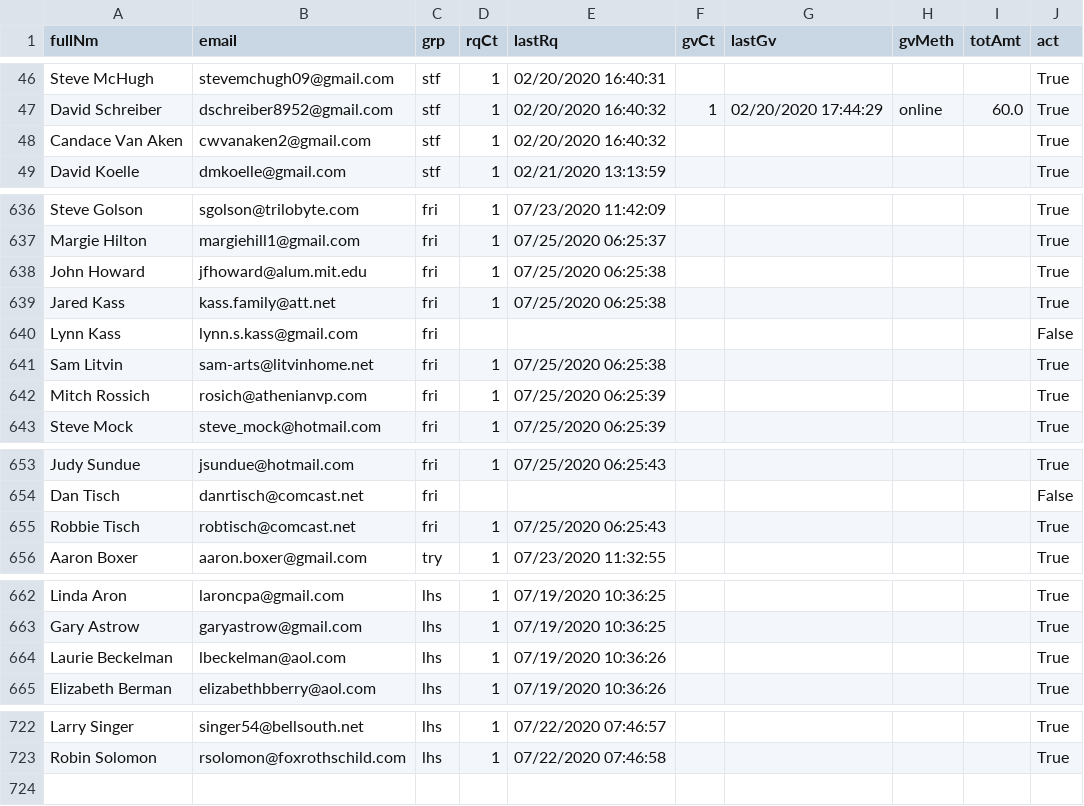
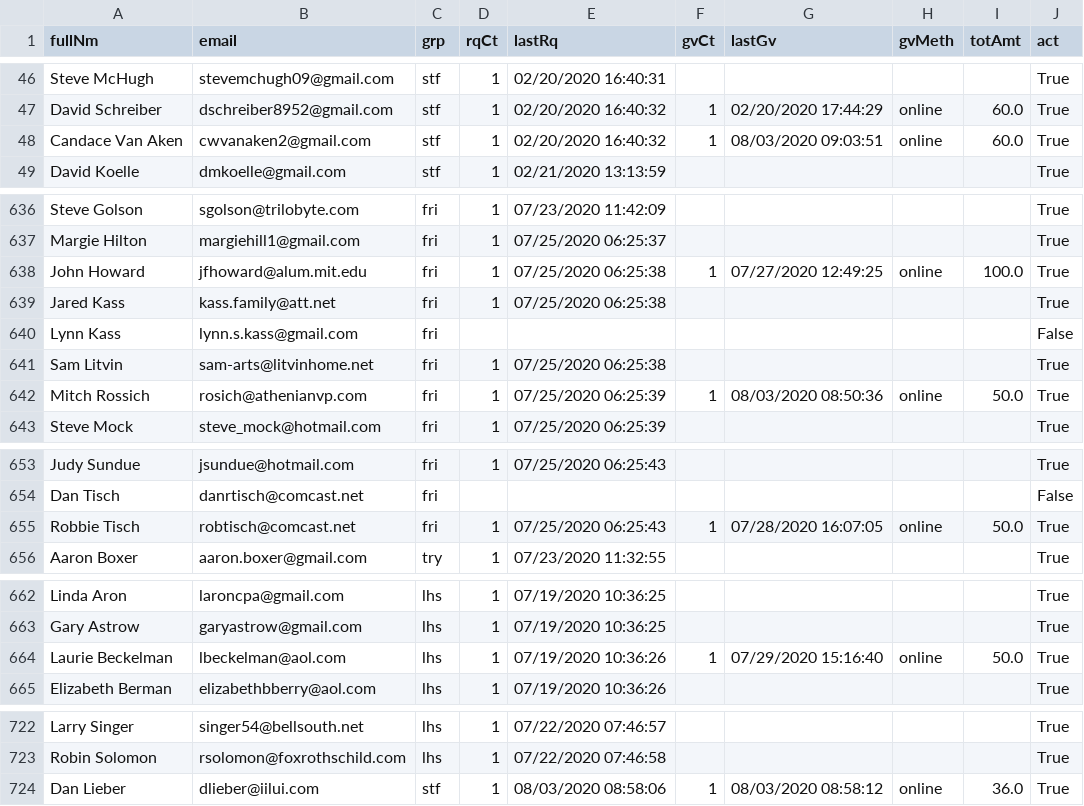
Before and after one commit to aboxer/emailr, a CSV file: data/emailDb.csv, drawn as a sheet; only a part is shown, gaps mark what is left out; the diff covers the shown part only.

Commit message:
more donations

```diff
--- a/data/emailDb.csv
+++ b/data/emailDb.csv
@@ -47,3 +47,3 @@ Steve McHugh,stevemchugh09@gmail.com,stf,1,02/20/2020 16:40:31,,,,,True
 David Schreiber,dschreiber8952@gmail.com,stf,1,02/20/2020 16:40:32,1,02/20/2020 17:44:29,online,60.0,True
-Candace Van Aken,cwvanaken2@gmail.com,stf,1,02/20/2020 16:40:32,,,,,True
+Candace Van Aken,cwvanaken2@gmail.com,stf,1,02/20/2020 16:40:32,1,08/03/2020 09:03:51,online,60.0,True
 David Koelle,dmkoelle@gmail.com,stf,1,02/21/2020 13:13:59,,,,,True
@@ -637,3 +637,3 @@ Steve Golson,sgolson@trilobyte.com,fri,1,07/23/2020 11:42:09,,,,,True
 Margie Hilton,margiehill1@gmail.com,fri,1,07/25/2020 06:25:37,,,,,True
-John Howard,jfhoward@alum.mit.edu,fri,1,07/25/2020 06:25:38,,,,,True
+John Howard,jfhoward@alum.mit.edu,fri,1,07/25/2020 06:25:38,1,07/27/2020 12:49:25,online,100.0,True
 Jared Kass,kass.family@att.net,fri,1,07/25/2020 06:25:38,,,,,True
@@ -641,3 +641,3 @@ Lynn Kass,lynn.s.kass@gmail.com,fri,,,,,,,False
 Sam Litvin,sam-arts@litvinhome.net,fri,1,07/25/2020 06:25:38,,,,,True
-Mitch Rossich,rosich@athenianvp.com,fri,1,07/25/2020 06:25:39,,,,,True
+Mitch Rossich,rosich@athenianvp.com,fri,1,07/25/2020 06:25:39,1,08/03/2020 08:50:36,online,50.0,True
 Steve Mock,steve_mock@hotmail.com,fri,1,07/25/2020 06:25:39,,,,,True
@@ -654,3 +654,3 @@ Judy Sundue,jsundue@hotmail.com,fri,1,07/25/2020 06:25:43,,,,,True
 Dan Tisch,danrtisch@comcast.net,fri,,,,,,,False
-Robbie Tisch,robtisch@comcast.net,fri,1,07/25/2020 06:25:43,,,,,True
+Robbie Tisch,robtisch@comcast.net,fri,1,07/25/2020 06:25:43,1,07/28/2020 16:07:05,online,50.0,True
 Aaron Boxer,aaron.boxer@gmail.com,try,1,07/23/2020 11:32:55,,,,,True
@@ -663,3 +663,3 @@ Linda Aron,laroncpa@gmail.com,lhs,1,07/19/2020 10:36:25,,,,,True
 Gary Astrow,garyastrow@gmail.com,lhs,1,07/19/2020 10:36:25,,,,,True
-Laurie Beckelman,lbeckelman@aol.com,lhs,1,07/19/2020 10:36:26,,,,,True
+Laurie Beckelman,lbeckelman@aol.com,lhs,1,07/19/2020 10:36:26,1,07/29/2020 15:16:40,online,50.0,True
 Elizabeth Berman,elizabethbberry@aol.com,lhs,1,07/19/2020 10:36:26,,,,,True
@@ -723 +723,2 @@ Larry Singer,singer54@bellsouth.net,lhs,1,07/22/2020 07:46:57,,,,,True
 Robin Solomon,rsolomon@foxrothschild.com,lhs,1,07/22/2020 07:46:58,,,,,True
+Dan Lieber,dlieber@iilui.com,stf,1,08/03/2020 08:58:06,1,08/03/2020 08:58:12,online,36.0,True
```
Also changed, not shown: 7 edited cells elsewhere in this file.
